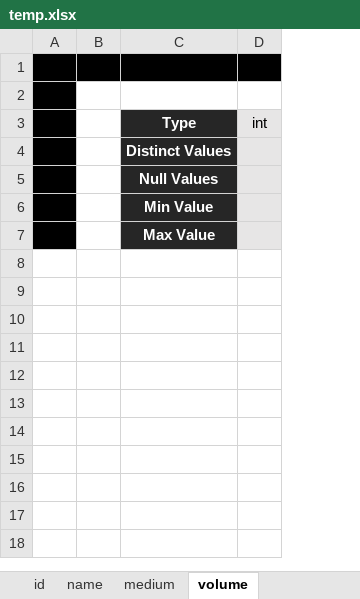
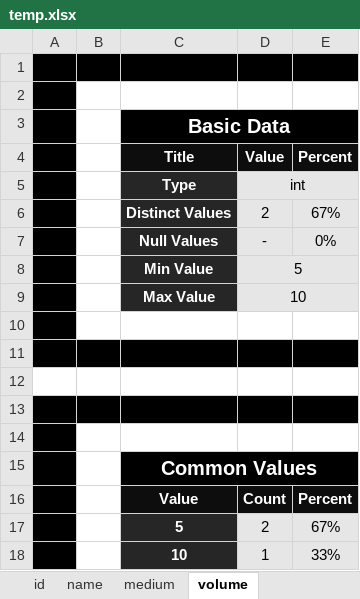
Before and after one commit to valdas1966/mypy, an Excel workbook: f_data_exploration/temp.xlsx, sheet volume, drawn as a sheet; values as stored, in another font and other column widths than the file's, no borders; removed rows and columns are numbered as before the commit, all else as after; the diff names each change by its address in the sheet, - before the commit and + after, or states it on an @@ line.

```diff
--- a/f_data_exploration/temp.xlsx (sheet volume)
+++ b/f_data_exploration/temp.xlsx (sheet volume)
-column D, row 3: int
+column D, rows 5-9: int | 2 | - | 5 | 10
+column E, rows 6-7: 67% | 0%
+row 3:  |  | Basic Data
+row 4:  |  | Title | Value | Percent
+row 10: (empty)
+row 11: (empty)
+row 12: (empty)
+row 13: (empty)
+row 14: (empty)
+row 15:  |  | Common Values
+row 16:  |  | Value | Count | Percent
+row 17:  |  | 5 | 2 | 67%
+row 18:  |  | 10 | 1 | 33%
```
Also changed, not shown: sheet medium, sheet name, sheet id, sheet Column, sheet Table, f_data_exploration/Table Exploration.xlsx, 2 other files.
